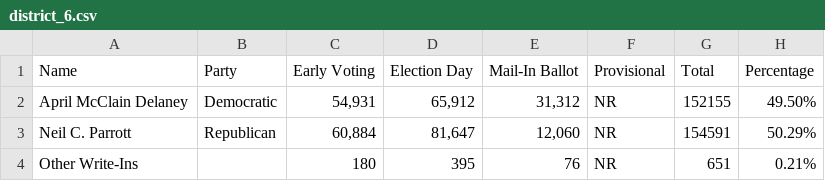
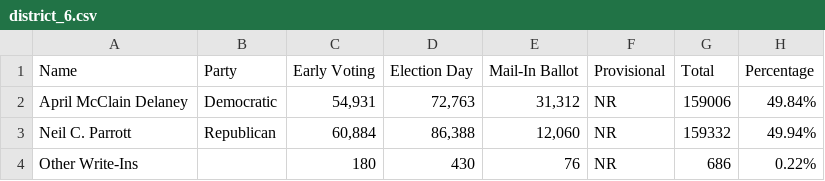
Before and after one commit to Capital-News-Service/election-results-2024, a CSV file: district_6.csv, drawn as a sheet.

```diff
--- a/district_6.csv
+++ b/district_6.csv
@@ -1,4 +1,4 @@
 Name,Party,Early Voting,Election Day,Mail-In Ballot,Provisional,Total,Percentage
-April McClain Delaney,Democratic,"54,931","65,912","31,312",NR,152155,49.50%
-Neil C. Parrott,Republican,"60,884","81,647","12,060",NR,154591,50.29%
-Other Write-Ins,,180,395,76,NR,651,0.21%
+April McClain Delaney,Democratic,"54,931","72,763","31,312",NR,159006,49.84%
+Neil C. Parrott,Republican,"60,884","86,388","12,060",NR,159332,49.94%
+Other Write-Ins,,180,430,76,NR,686,0.22%
```
Also changed, not shown: district_8.csv, question_1.csv, 1 other file.
